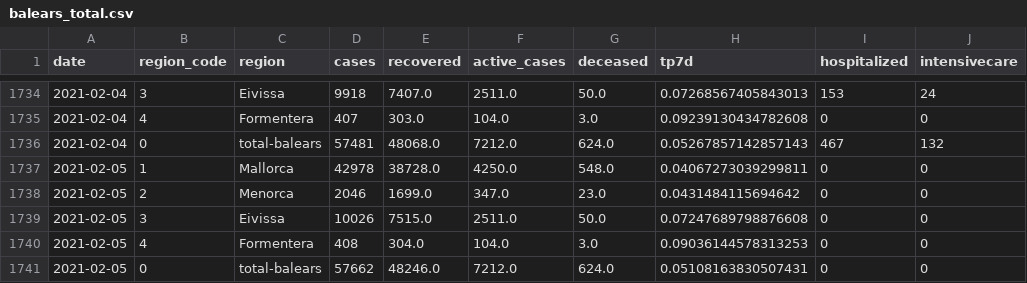
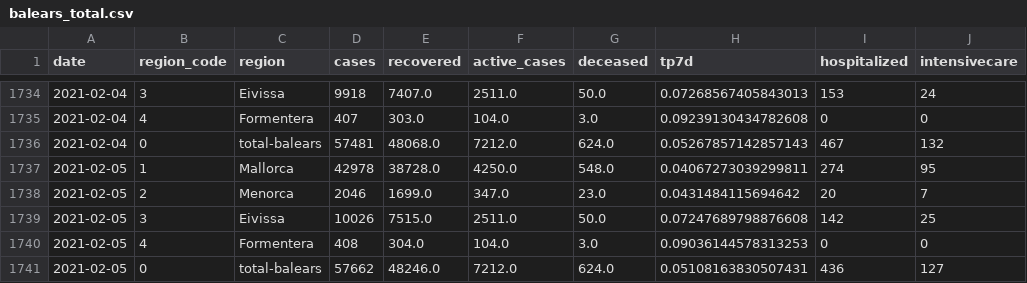
Before and after one commit to jaumeperello/covid_ib, a CSV file: data/balears_total.csv, drawn as a sheet; only a part is shown, gaps mark what is left out.

Commit message:
data auto updated

```diff
--- a/data/balears_total.csv
+++ b/data/balears_total.csv
@@ -1736,6 +1736,6 @@ date,region_code,region,cases,recovered,active_cases,deceased,tp7d,hospitalized,
 2021-02-04,0,total-balears,57481,48068.0,7212.0,624.0,0.05267857142857143,467,132
-2021-02-05,1,Mallorca,42978,38728.0,4250.0,548.0,0.04067273039299811,0,0
-2021-02-05,2,Menorca,2046,1699.0,347.0,23.0,0.0431484115694642,0,0
-2021-02-05,3,Eivissa,10026,7515.0,2511.0,50.0,0.07247689798876608,0,0
+2021-02-05,1,Mallorca,42978,38728.0,4250.0,548.0,0.04067273039299811,274,95
+2021-02-05,2,Menorca,2046,1699.0,347.0,23.0,0.0431484115694642,20,7
+2021-02-05,3,Eivissa,10026,7515.0,2511.0,50.0,0.07247689798876608,142,25
 2021-02-05,4,Formentera,408,304.0,104.0,3.0,0.09036144578313253,0,0
-2021-02-05,0,total-balears,57662,48246.0,7212.0,624.0,0.05108163830507431,0,0
+2021-02-05,0,total-balears,57662,48246.0,7212.0,624.0,0.05108163830507431,436,127
```
